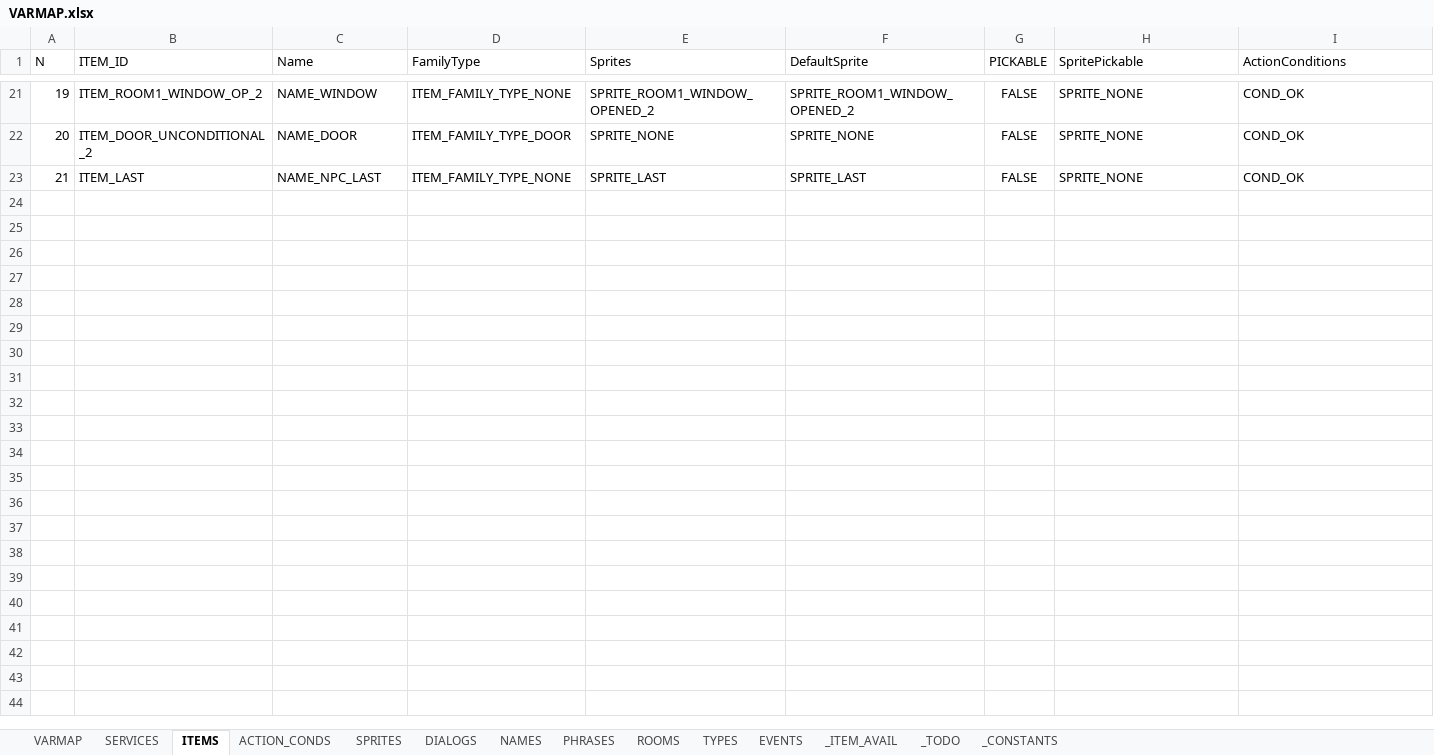
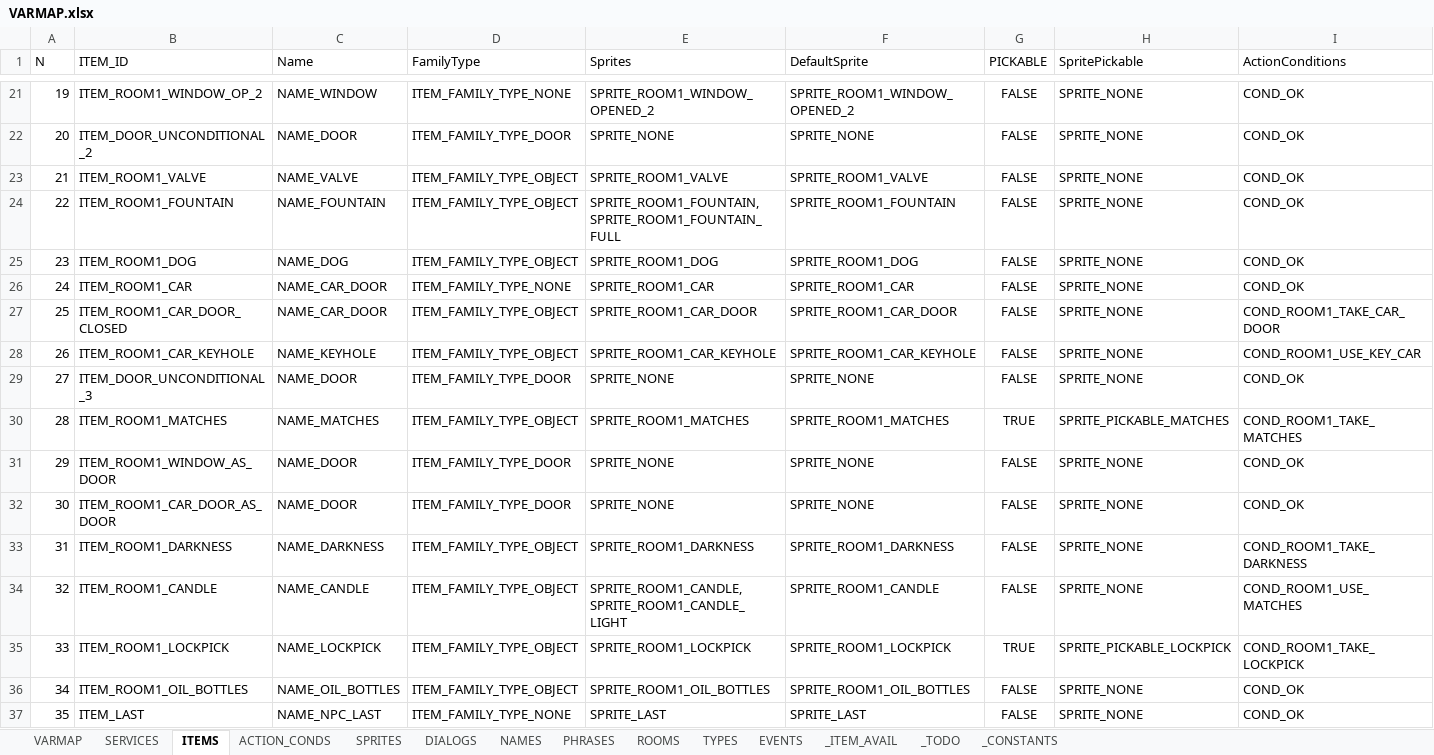
Before and after one commit to ivor4/Goblins3_AnotherQuest, an Excel workbook: VARMAP_Generator/VARMAP.xlsx, sheet ITEMS, drawn as a sheet; only a part is shown, gaps mark what is left out; values as stored, in another font and other column widths than the file's, no borders; charts and pictures and table styles not drawn; addresses are those after the commit; the diff names each change by its address in the sheet, - before the commit and + after, or states it on an @@ line.

```diff
--- a/VARMAP_Generator/VARMAP.xlsx (sheet ITEMS)
+++ b/VARMAP_Generator/VARMAP.xlsx (sheet ITEMS)
+row 23: 21 | ITEM_ROOM1_VALVE | NAME_VALVE | ITEM_FAMILY_TYPE_OBJECT | SPRITE_ROOM1_VALVE | SPRITE_ROOM1_VALVE | FALSE | SPRITE_NONE | COND_OK
+row 24: 22 | ITEM_ROOM1_FOUNTAIN | NAME_FOUNTAIN | ITEM_FAMILY_TYPE_OBJECT | SPRITE_ROOM1_FOUNTAIN, SPRITE_ROOM1_FOUNTAIN_FULL | SPRITE_ROOM1_FOUNTAIN | FALSE | SPRITE_NONE | COND_OK
+row 25: 23 | ITEM_ROOM1_DOG | NAME_DOG | ITEM_FAMILY_TYPE_OBJECT | SPRITE_ROOM1_DOG | SPRITE_ROOM1_DOG | FALSE | SPRITE_NONE | COND_OK
+row 26: 24 | ITEM_ROOM1_CAR | NAME_CAR_DOOR | ITEM_FAMILY_TYPE_NONE | SPRITE_ROOM1_CAR | SPRITE_ROOM1_CAR | FALSE | SPRITE_NONE | COND_OK
+row 27: 25 | ITEM_ROOM1_CAR_DOOR_CLOSED | NAME_CAR_DOOR | ITEM_FAMILY_TYPE_OBJECT | SPRITE_ROOM1_CAR_DOOR | SPRITE_ROOM1_CAR_DOOR | FALSE | SPRITE_NONE | COND_ROOM1_TAKE_CAR_DOOR
+row 28: 26 | ITEM_ROOM1_CAR_KEYHOLE | NAME_KEYHOLE | ITEM_FAMILY_TYPE_OBJECT | SPRITE_ROOM1_CAR_KEYHOLE | SPRITE_ROOM1_CAR_KEYHOLE | FALSE | SPRITE_NONE | COND_ROOM1_USE_KEY_CAR
+row 29: 27 | ITEM_DOOR_UNCONDITIONAL_3 | NAME_DOOR | ITEM_FAMILY_TYPE_DOOR | SPRITE_NONE | SPRITE_NONE | FALSE | SPRITE_NONE | COND_OK
+row 30: 28 | ITEM_ROOM1_MATCHES | NAME_MATCHES | ITEM_FAMILY_TYPE_OBJECT | SPRITE_ROOM1_MATCHES | SPRITE_ROOM1_MATCHES | TRUE | SPRITE_PICKABLE_MATCHES | COND_ROOM1_TAKE_MATCHES
+row 31: 29 | ITEM_ROOM1_WINDOW_AS_DOOR | NAME_DOOR | ITEM_FAMILY_TYPE_DOOR | SPRITE_NONE | SPRITE_NONE | FALSE | SPRITE_NONE | COND_OK
+row 32: 30 | ITEM_ROOM1_CAR_DOOR_AS_DOOR | NAME_DOOR | ITEM_FAMILY_TYPE_DOOR | SPRITE_NONE | SPRITE_NONE | FALSE | SPRITE_NONE | COND_OK
+row 33: 31 | ITEM_ROOM1_DARKNESS | NAME_DARKNESS | ITEM_FAMILY_TYPE_OBJECT | SPRITE_ROOM1_DARKNESS | SPRITE_ROOM1_DARKNESS | FALSE | SPRITE_NONE | COND_ROOM1_TAKE_DARKNESS
+row 34: 32 | ITEM_ROOM1_CANDLE | NAME_CANDLE | ITEM_FAMILY_TYPE_OBJECT | SPRITE_ROOM1_CANDLE, SPRITE_ROOM1_CANDLE_LIGHT | SPRITE_ROOM1_CANDLE | FALSE | SPRITE_NONE | COND_ROOM1_USE_MATCHES
+row 35: 33 | ITEM_ROOM1_LOCKPICK | NAME_LOCKPICK | ITEM_FAMILY_TYPE_OBJECT | SPRITE_ROOM1_LOCKPICK | SPRITE_ROOM1_LOCKPICK | TRUE | SPRITE_PICKABLE_LOCKPICK | COND_ROOM1_TAKE_LOCKPICK
+row 36: 34 | ITEM_ROOM1_OIL_BOTTLES | NAME_OIL_BOTTLES | ITEM_FAMILY_TYPE_OBJECT | SPRITE_ROOM1_OIL_BOTTLES | SPRITE_ROOM1_OIL_BOTTLES | FALSE | SPRITE_NONE | COND_OK
@@ column A (N) renumbered from row 37 down @@
```
Also changed, not shown: sheet ACTION_CONDS, sheet SPRITES, sheet NAMES, sheet PHRASES, sheet EVENTS, sheet ROOMS, 2 more sheets, formulas that keep their value, 45 other files.
